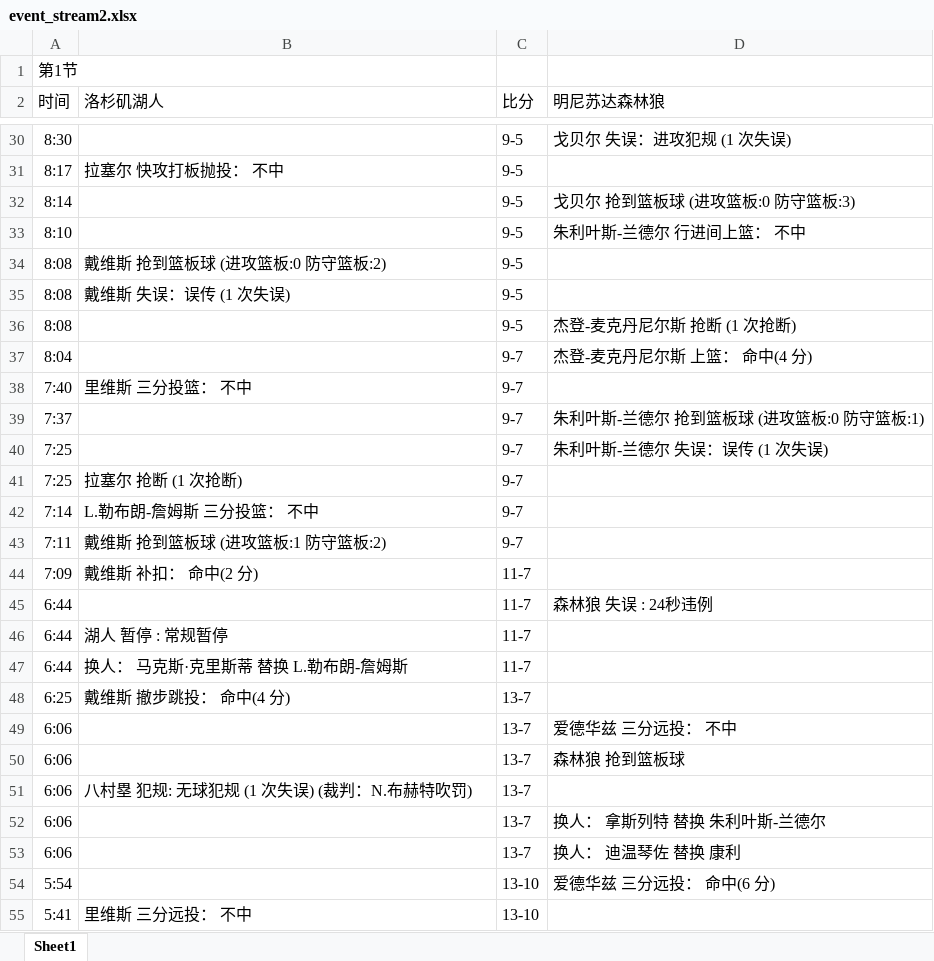
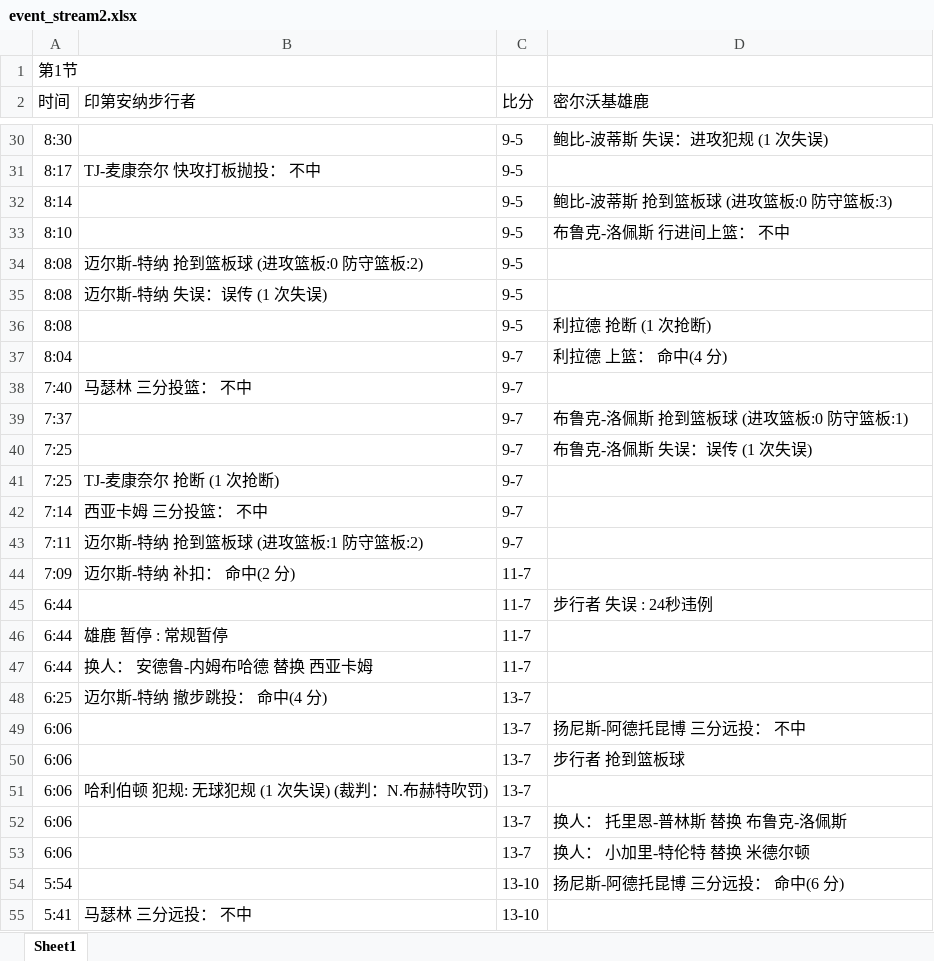
Before and after one commit to MatrixAhpha/basktball, an Excel workbook: server/event_stream2.xlsx, sheet Sheet1, drawn as a sheet; only a part is shown, gaps mark what is left out; values as stored, in another font and other column widths than the file's, no borders; the diff covers the shown part only; the diff names each change by its address in the sheet, - before the commit and + after, or states it on an @@ line.

```diff
--- a/server/event_stream2.xlsx (sheet Sheet1)
+++ b/server/event_stream2.xlsx (sheet Sheet1)
-B2: 洛杉矶湖人
+B2: 印第安纳步行者
-D2: 明尼苏达森林狼
+D2: 密尔沃基雄鹿
-D30 (密尔沃基雄鹿): 戈贝尔 失误：进攻犯规 (1 次失误)
+D30 (密尔沃基雄鹿): 鲍比-波蒂斯 失误：进攻犯规 (1 次失误)
-B31 (印第安纳步行者): 拉塞尔 快攻打板抛投： 不中
+B31 (印第安纳步行者): TJ-麦康奈尔 快攻打板抛投： 不中
-D32 (密尔沃基雄鹿): 戈贝尔 抢到篮板球 (进攻篮板:0 防守篮板:3)
+D32 (密尔沃基雄鹿): 鲍比-波蒂斯 抢到篮板球 (进攻篮板:0 防守篮板:3)
-D33 (密尔沃基雄鹿): 朱利叶斯-兰德尔 行进间上篮： 不中
+D33 (密尔沃基雄鹿): 布鲁克-洛佩斯 行进间上篮： 不中
-B34 (印第安纳步行者): 戴维斯 抢到篮板球 (进攻篮板:0 防守篮板:2)
+B34 (印第安纳步行者): 迈尔斯-特纳 抢到篮板球 (进攻篮板:0 防守篮板:2)
-B35 (印第安纳步行者): 戴维斯 失误：误传 (1 次失误)
+B35 (印第安纳步行者): 迈尔斯-特纳 失误：误传 (1 次失误)
-D36 (密尔沃基雄鹿): 杰登-麦克丹尼尔斯 抢断 (1 次抢断)
+D36 (密尔沃基雄鹿): 利拉德 抢断 (1 次抢断)
-D37 (密尔沃基雄鹿): 杰登-麦克丹尼尔斯 上篮： 命中(4 分)
+D37 (密尔沃基雄鹿): 利拉德 上篮： 命中(4 分)
-B38 (印第安纳步行者): 里维斯 三分投篮： 不中
+B38 (印第安纳步行者): 马瑟林 三分投篮： 不中
-D39 (密尔沃基雄鹿): 朱利叶斯-兰德尔 抢到篮板球 (进攻篮板:0 防守篮板:1)
+D39 (密尔沃基雄鹿): 布鲁克-洛佩斯 抢到篮板球 (进攻篮板:0 防守篮板:1)
-D40 (密尔沃基雄鹿): 朱利叶斯-兰德尔 失误：误传 (1 次失误)
+D40 (密尔沃基雄鹿): 布鲁克-洛佩斯 失误：误传 (1 次失误)
-B41 (印第安纳步行者): 拉塞尔 抢断 (1 次抢断)
+B41 (印第安纳步行者): TJ-麦康奈尔 抢断 (1 次抢断)
-B42 (印第安纳步行者): L.勒布朗-詹姆斯 三分投篮： 不中
+B42 (印第安纳步行者): 西亚卡姆 三分投篮： 不中
-B43 (印第安纳步行者): 戴维斯 抢到篮板球 (进攻篮板:1 防守篮板:2)
+B43 (印第安纳步行者): 迈尔斯-特纳 抢到篮板球 (进攻篮板:1 防守篮板:2)
-B44 (印第安纳步行者): 戴维斯 补扣： 命中(2 分)
+B44 (印第安纳步行者): 迈尔斯-特纳 补扣： 命中(2 分)
-D45 (密尔沃基雄鹿): 森林狼 失误 : 24秒违例
+D45 (密尔沃基雄鹿): 步行者 失误 : 24秒违例
-B46 (印第安纳步行者): 湖人 暂停 : 常规暂停
+B46 (印第安纳步行者): 雄鹿 暂停 : 常规暂停
-B47 (印第安纳步行者): 换人： 马克斯·克里斯蒂 替换 L.勒布朗-詹姆斯
+B47 (印第安纳步行者): 换人： 安德鲁-内姆布哈德 替换 西亚卡姆
-B48 (印第安纳步行者): 戴维斯 撤步跳投： 命中(4 分)
+B48 (印第安纳步行者): 迈尔斯-特纳 撤步跳投： 命中(4 分)
-D49 (密尔沃基雄鹿): 爱德华兹 三分远投： 不中
+D49 (密尔沃基雄鹿): 扬尼斯-阿德托昆博 三分远投： 不中
-D50 (密尔沃基雄鹿): 森林狼 抢到篮板球
+D50 (密尔沃基雄鹿): 步行者 抢到篮板球
-B51 (印第安纳步行者): 八村塁 犯规: 无球犯规 (1 次失误) (裁判：N.布赫特吹罚)
+B51 (印第安纳步行者): 哈利伯顿 犯规: 无球犯规 (1 次失误) (裁判：N.布赫特吹罚)
-D52 (密尔沃基雄鹿): 换人： 拿斯列特 替换 朱利叶斯-兰德尔
+D52 (密尔沃基雄鹿): 换人： 托里恩-普林斯 替换 布鲁克-洛佩斯
-D53 (密尔沃基雄鹿): 换人： 迪温琴佐 替换 康利
+D53 (密尔沃基雄鹿): 换人： 小加里-特伦特 替换 米德尔顿
-D54 (密尔沃基雄鹿): 爱德华兹 三分远投： 命中(6 分)
+D54 (密尔沃基雄鹿): 扬尼斯-阿德托昆博 三分远投： 命中(6 分)
-B55 (印第安纳步行者): 里维斯 三分远投： 不中
+B55 (印第安纳步行者): 马瑟林 三分远投： 不中
```
Also changed, not shown: 462 edited cells elsewhere in this sheet, 5 other files.
